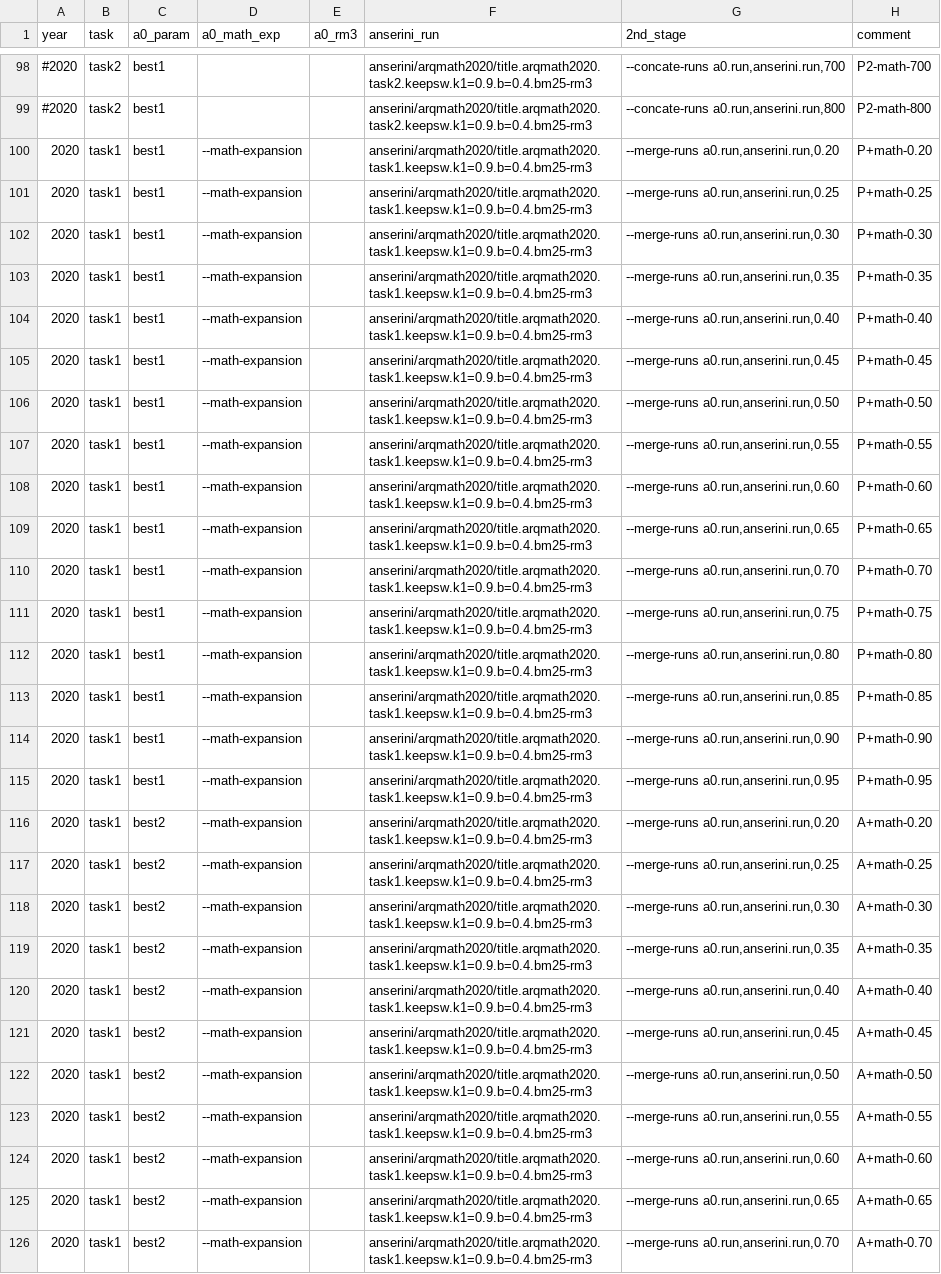
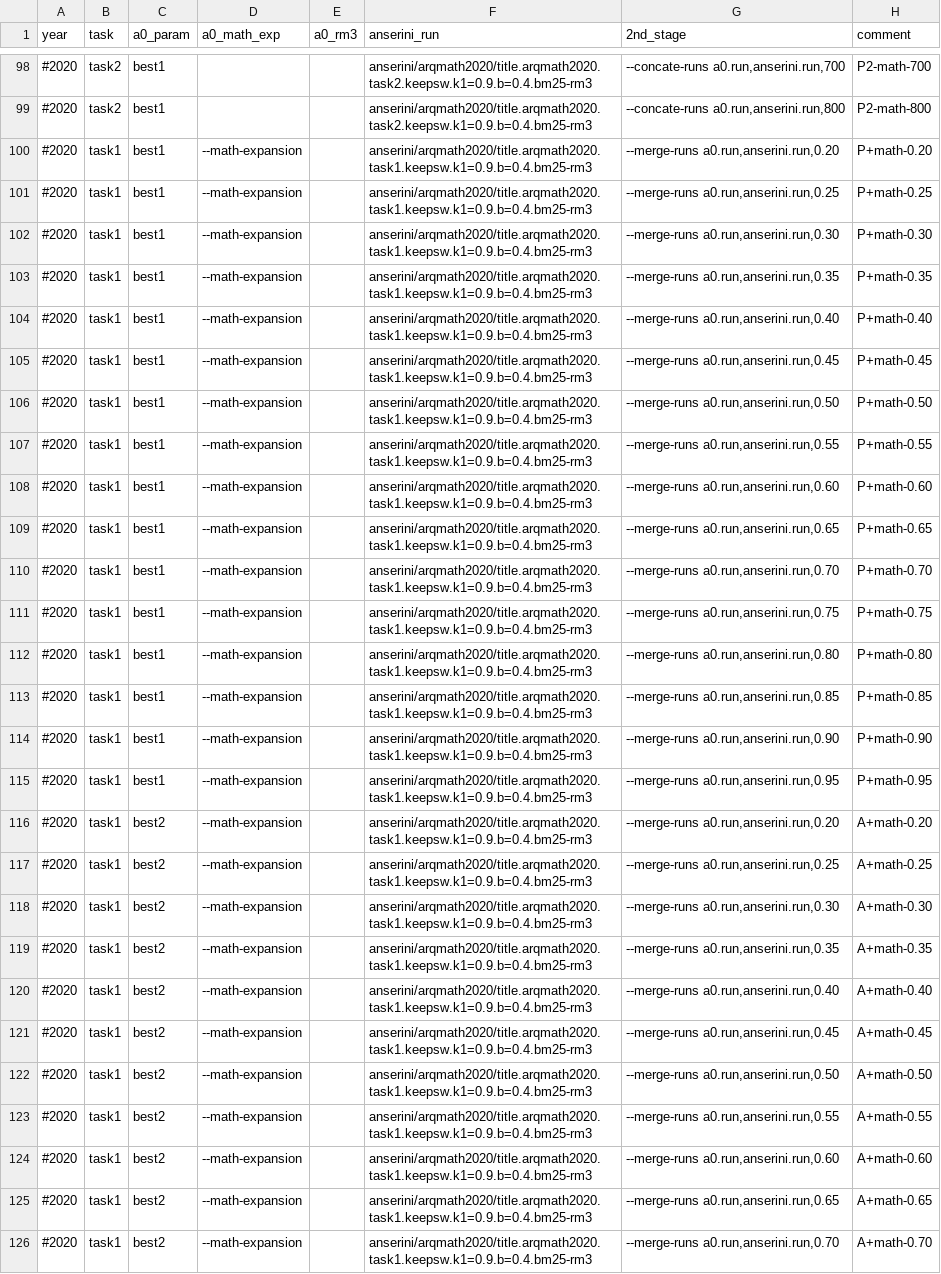
Before and after one commit to approach0/pya0, a TSV file: final-run-generator.tsv, drawn as a sheet; only a part is shown, gaps mark what is left out; the diff covers the shown part only; the diff names each change by its address in the sheet, - before the commit and + after, or states it on an @@ line.

```diff
--- a/final-run-generator.tsv
+++ b/final-run-generator.tsv
-A100:A126 (year): 2020
+A100:A126 (year): #2020
```
Also changed, not shown: 8 added rows and 21 edited cells elsewhere in this file, 1 other file.
